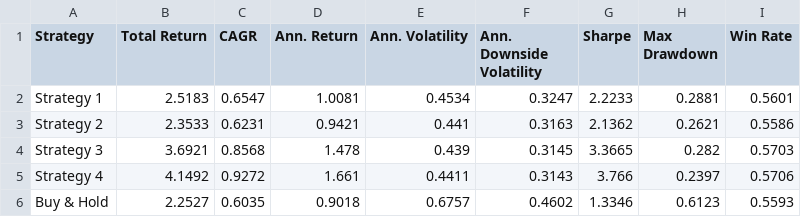
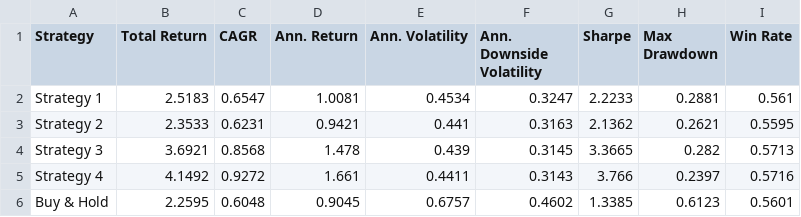
Before and after one commit to dof-studio/SPYDL1D, a CSV file: metrics.csv, drawn as a sheet.

```diff
--- a/metrics.csv
+++ b/metrics.csv
@@ -1,6 +1,6 @@
 Strategy,Total Return,CAGR,Ann. Return,Ann. Volatility,Ann. Downside Volatility,Sharpe,Max Drawdown,Win Rate
-Strategy 1,2.5183,0.6547,1.0081,0.4534,0.3247,2.2233,0.2881,0.5601
-Strategy 2,2.3533,0.6231,0.9421,0.441,0.3163,2.1362,0.2621,0.5586
-Strategy 3,3.6921,0.8568,1.478,0.439,0.3145,3.3665,0.282,0.5703
-Strategy 4,4.1492,0.9272,1.661,0.4411,0.3143,3.766,0.2397,0.5706
-Buy & Hold,2.2527,0.6035,0.9018,0.6757,0.4602,1.3346,0.6123,0.5593
+Strategy 1,2.5183,0.6547,1.0081,0.4534,0.3247,2.2233,0.2881,0.561
+Strategy 2,2.3533,0.6231,0.9421,0.441,0.3163,2.1362,0.2621,0.5595
+Strategy 3,3.6921,0.8568,1.478,0.439,0.3145,3.3665,0.282,0.5713
+Strategy 4,4.1492,0.9272,1.661,0.4411,0.3143,3.766,0.2397,0.5716
+Buy & Hold,2.2595,0.6048,0.9045,0.6757,0.4602,1.3385,0.6123,0.5601
```
Also changed, not shown: 1 other file.
